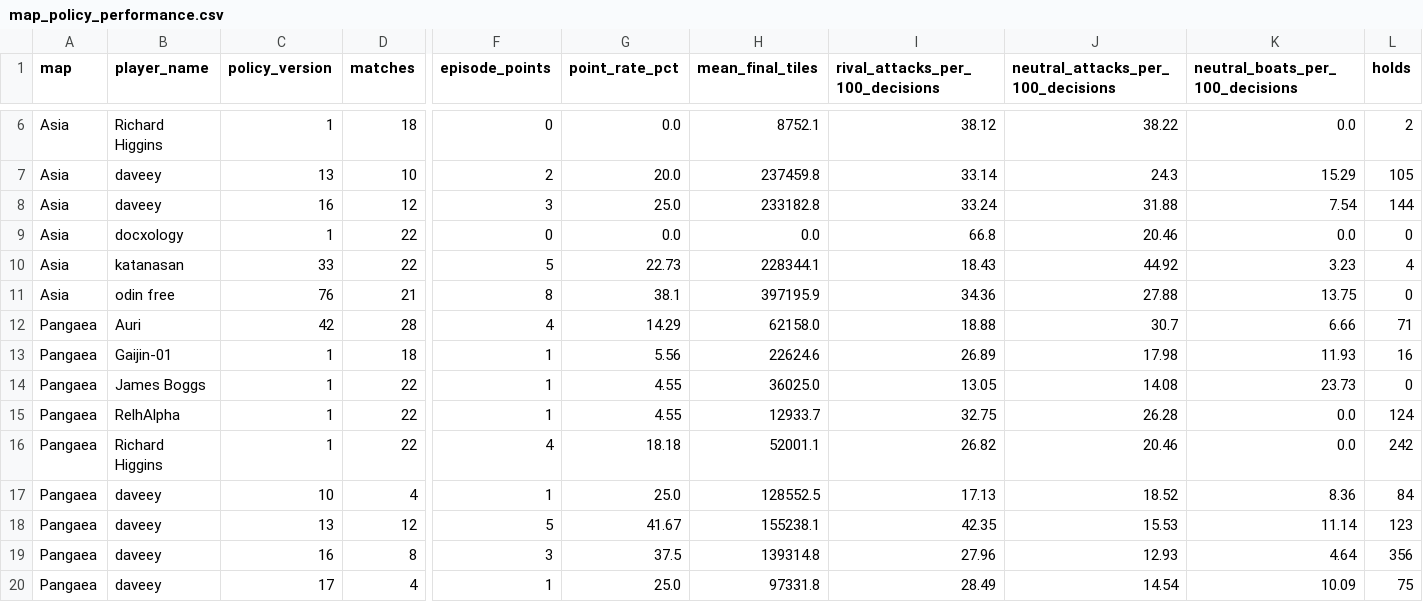
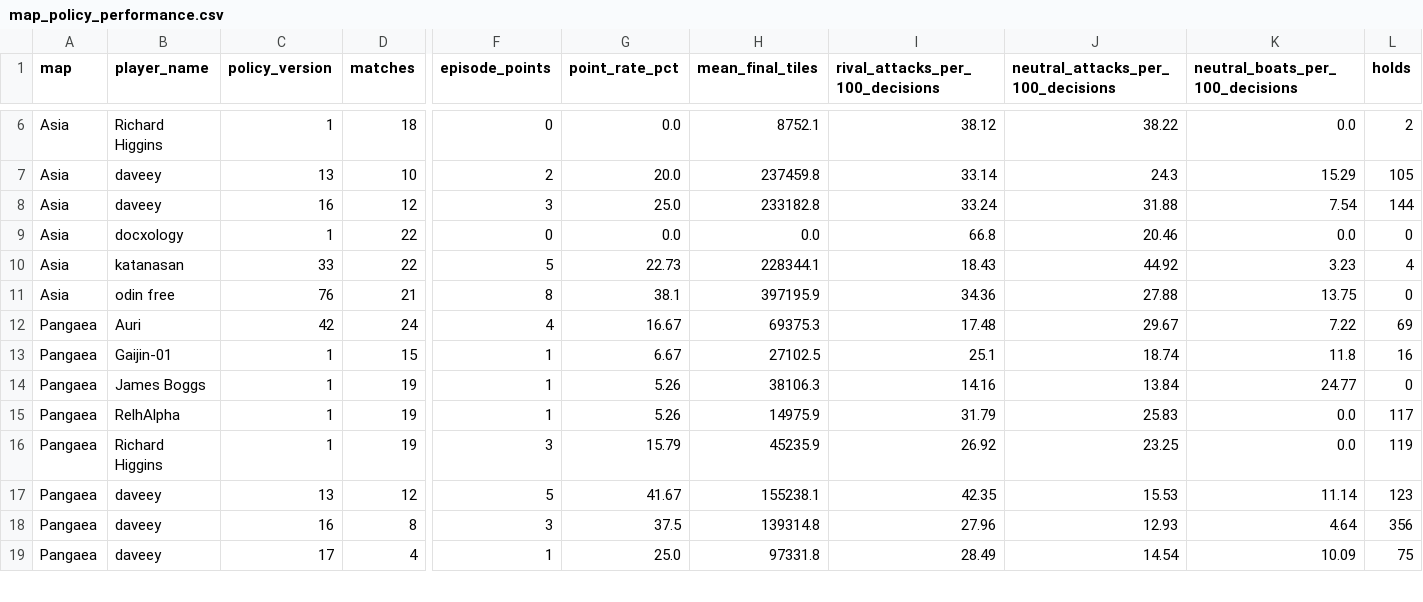
Before and after one commit to welttowelt/proxywar-coworld-starter, a CSV file: data/analysis/map_policy_performance.csv, drawn as a sheet; only a part is shown, gaps mark what is left out; removed rows and columns are numbered as before the commit, all else as after; rows hold the shown columns only; the diff covers the shown part only; the diff names each change by its address in the sheet, - before the commit and + after, or states it on an @@ line.

```diff
--- a/data/analysis/map_policy_performance.csv
+++ b/data/analysis/map_policy_performance.csv
-D12 (matches): 28
+D12 (matches): 24
-G12 (point_rate_pct): 14.29
+G12 (point_rate_pct): 16.67
-H12 (mean_final_tiles): 62158.0
+H12 (mean_final_tiles): 69375.3
-I12 (rival_attacks_per_100_decisions): 18.88
+I12 (rival_attacks_per_100_decisions): 17.48
-J12: 30.7
+J12: 29.67
-K12 (neutral_boats_per_100_decisions): 6.66
+K12 (neutral_boats_per_100_decisions): 7.22
-L12 (holds): 71
+L12 (holds): 69
-D13 (matches): 18
+D13 (matches): 15
-G13 (point_rate_pct): 5.56
+G13 (point_rate_pct): 6.67
-H13 (mean_final_tiles): 22624.6
+H13 (mean_final_tiles): 27102.5
-I13 (rival_attacks_per_100_decisions): 26.89
+I13 (rival_attacks_per_100_decisions): 25.1
-J13: 17.98
+J13: 18.74
-K13 (neutral_boats_per_100_decisions): 11.93
+K13 (neutral_boats_per_100_decisions): 11.8
-D14:D16 (matches): 22
+D14:D16 (matches): 19
-G14:G15 (point_rate_pct): 4.55
+G14:G15 (point_rate_pct): 5.26
-H14 (mean_final_tiles): 36025.0
+H14 (mean_final_tiles): 38106.3
-I14 (rival_attacks_per_100_decisions): 13.05
+I14 (rival_attacks_per_100_decisions): 14.16
-J14: 14.08
+J14: 13.84
-K14 (neutral_boats_per_100_decisions): 23.73
+K14 (neutral_boats_per_100_decisions): 24.77
-H15 (mean_final_tiles): 12933.7
+H15 (mean_final_tiles): 14975.9
-I15 (rival_attacks_per_100_decisions): 32.75
+I15 (rival_attacks_per_100_decisions): 31.79
-J15: 26.28
+J15: 25.83
-L15 (holds): 124
+L15 (holds): 117
-F16 (episode_points): 4
+F16 (episode_points): 3
-G16 (point_rate_pct): 18.18
+G16 (point_rate_pct): 15.79
-H16 (mean_final_tiles): 52001.1
+H16 (mean_final_tiles): 45235.9
-I16 (rival_attacks_per_100_decisions): 26.82
+I16 (rival_attacks_per_100_decisions): 26.92
-J16: 20.46
+J16: 23.25
-L16 (holds): 242
+L16 (holds): 119
-row 17: Pangaea | daveey | 10 | 4 | 1 | 25.0 | 128552.5 | 17.13 | 18.52 | 8.36 | 84
```
Also changed, not shown: 3 added rows, 2 removed rows and 57 edited cells elsewhere in this file, data/analysis/ffa_phase_profile.csv, data/analysis/player_performance.csv, 40 other files.
